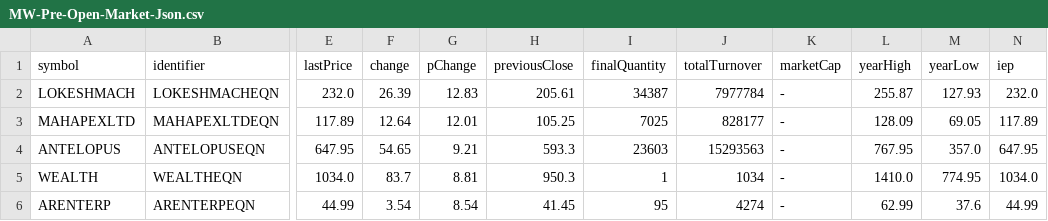
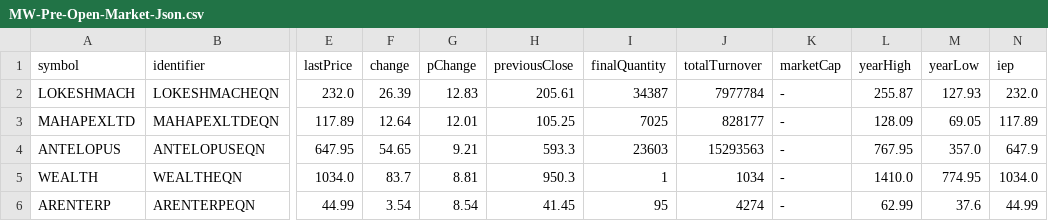
Before and after one commit to thesocialblitz/stupidwork, a CSV file: MW-Pre-Open-Market-Json.csv, drawn as a sheet; only a part is shown, gaps mark what is left out; the diff names each change by its address in the sheet, - before the commit and + after, or states it on an @@ line.

Commit message:
Update MW-Pre-Open-Market-Json.csv

```diff
--- a/MW-Pre-Open-Market-Json.csv
+++ b/MW-Pre-Open-Market-Json.csv
-N4 (iep): 647.95
+N4 (iep): 647.9
```
